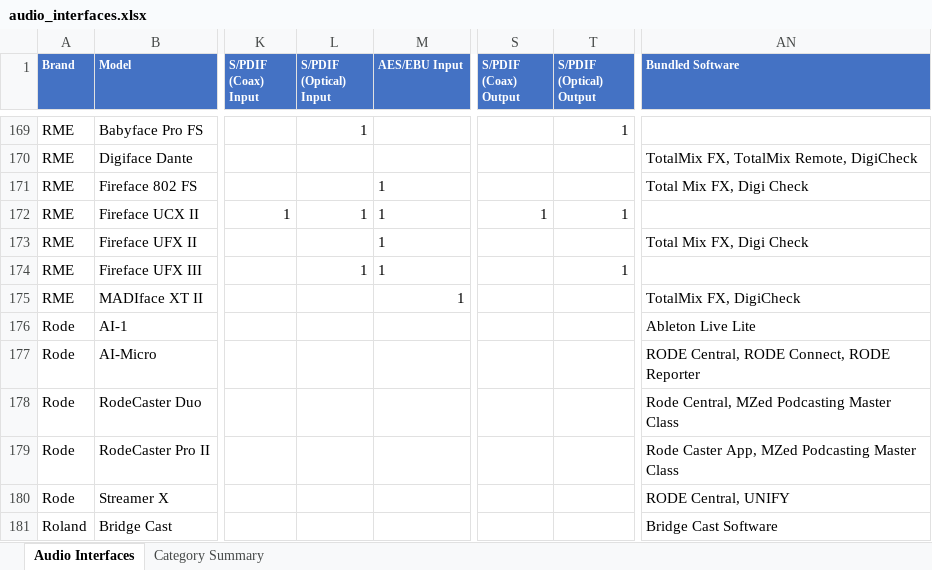
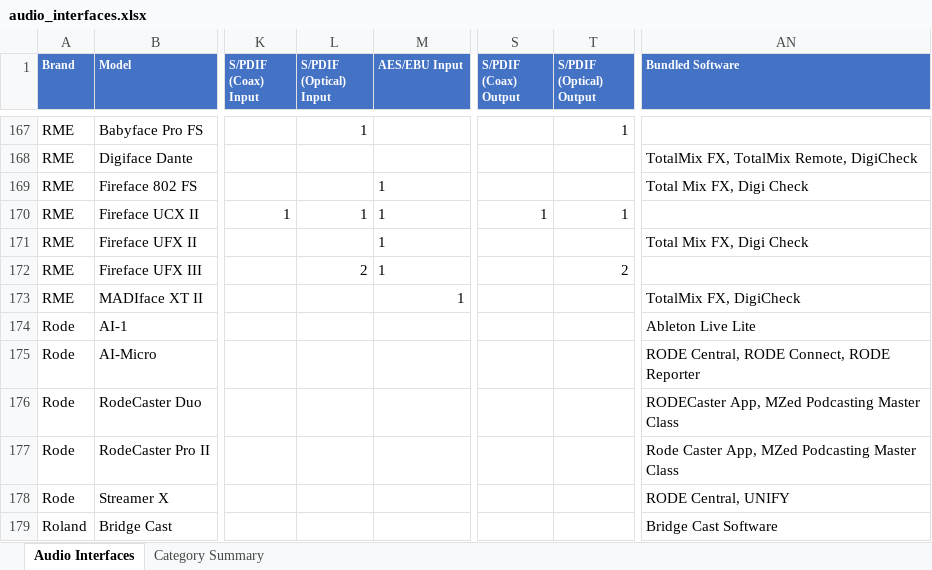
Before and after one commit to semnil/audio-interface-compare-site, an Excel workbook: data/audio_interfaces.xlsx, sheet Audio Interfaces, drawn as a sheet; only a part is shown, gaps mark what is left out; values as stored, in another font and other column widths than the file's, no borders; addresses are those after the commit; the diff covers the shown part only; the diff names each change by its address in the sheet, - before the commit and + after, or states it on an @@ line.

```diff
--- a/data/audio_interfaces.xlsx (sheet Audio Interfaces)
+++ b/data/audio_interfaces.xlsx (sheet Audio Interfaces)
-L172 (S/PDIF (Optical) Input): 1
+L172 (S/PDIF (Optical) Input): 2
-T172 (S/PDIF (Optical) Output): 1
+T172 (S/PDIF (Optical) Output): 2
-AN176 (Bundled Software): Rode Central, MZed Podcasting Master Class
+AN176 (Bundled Software): RODECaster App, MZed Podcasting Master Class
```
Also changed, not shown: 2 removed rows and 52 edited cells elsewhere in this sheet, 1 other file.
